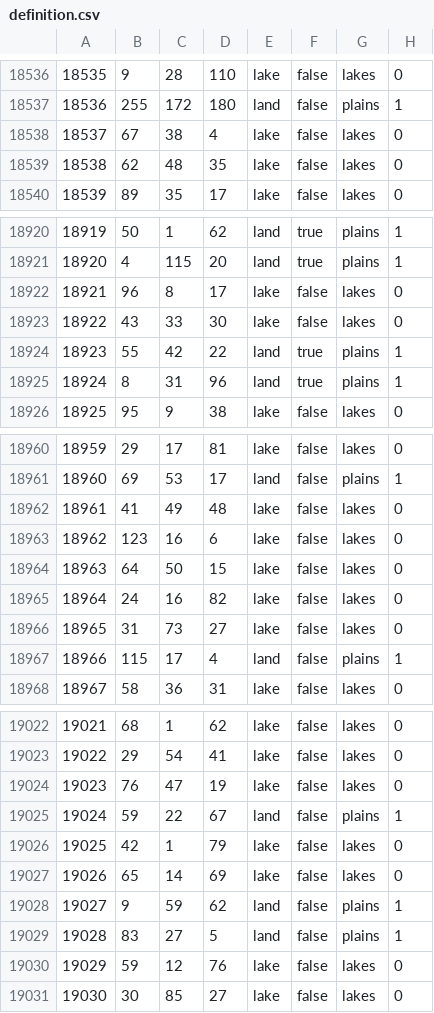
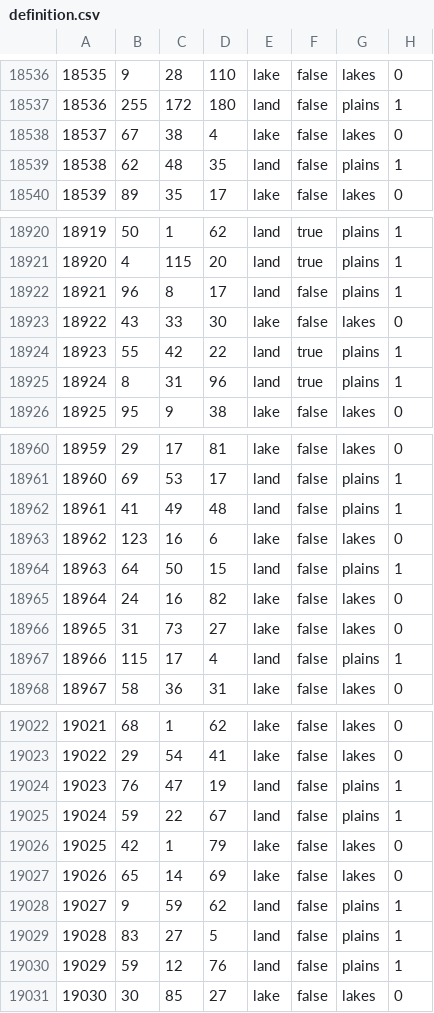
Before and after one commit to EdouardSaladier/Magna-Europa-Reloaded, a CSV file: map/definition.csv, drawn as a sheet; only a part is shown, gaps mark what is left out.

```diff
--- a/map/definition.csv
+++ b/map/definition.csv
@@ -18538,3 +18538,3 @@
 18537;67;38;4;lake;false;lakes;0
-18538;62;48;35;lake;false;lakes;0
+18538;62;48;35;land;false;plains;1
 18539;89;35;17;lake;false;lakes;0
@@ -18921,3 +18921,3 @@
 18920;4;115;20;land;true;plains;1
-18921;96;8;17;lake;false;lakes;0
+18921;96;8;17;land;false;plains;1
 18922;43;33;30;lake;false;lakes;0
@@ -18961,5 +18961,5 @@
 18960;69;53;17;land;false;plains;1
-18961;41;49;48;lake;false;lakes;0
+18961;41;49;48;land;false;plains;1
 18962;123;16;6;lake;false;lakes;0
-18963;64;50;15;lake;false;lakes;0
+18963;64;50;15;land;false;plains;1
 18964;24;16;82;lake;false;lakes;0
@@ -19023,3 +19023,3 @@
 19022;29;54;41;lake;false;lakes;0
-19023;76;47;19;lake;false;lakes;0
+19023;76;47;19;land;false;plains;1
 19024;59;22;67;land;false;plains;1
@@ -19029,3 +19029,3 @@
 19028;83;27;5;land;false;plains;1
-19029;59;12;76;lake;false;lakes;0
+19029;59;12;76;land;false;plains;1
 19030;30;85;27;lake;false;lakes;0
```
Also changed, not shown: 15 other files.
